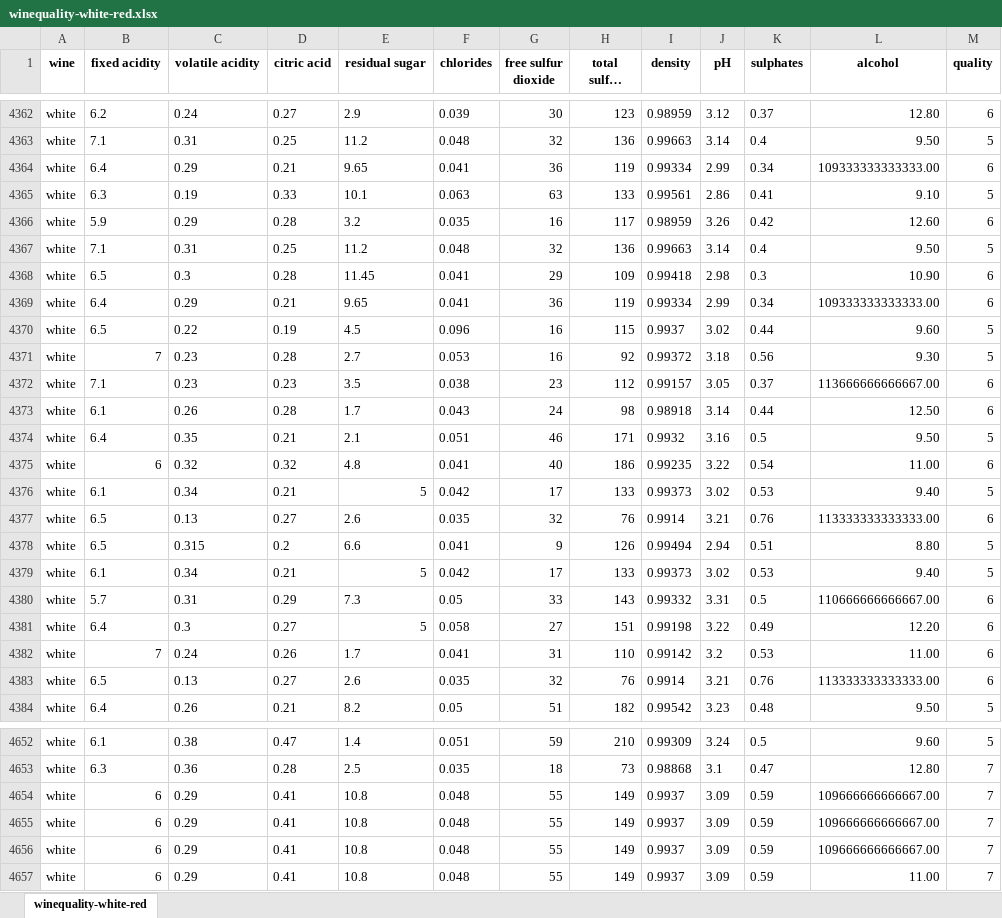
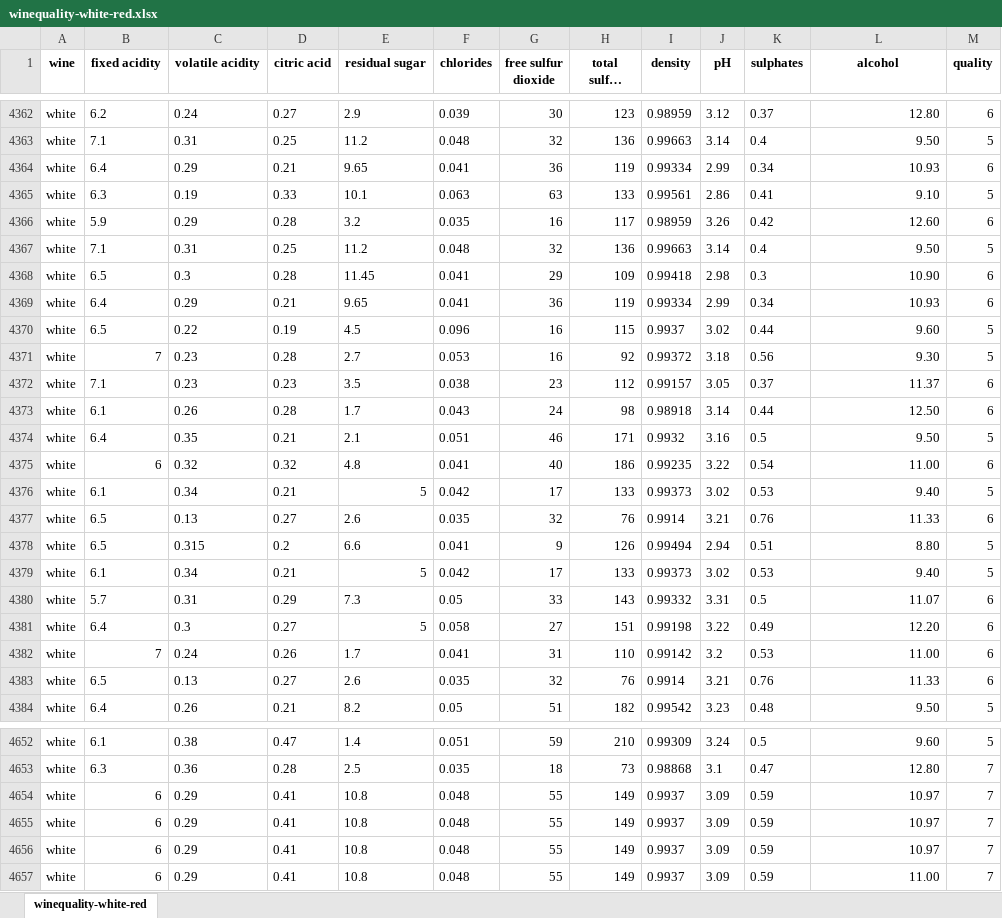
Before and after one commit to IBVazquez/winequality, an Excel workbook: winequality-white-red.xlsx, sheet winequality-white-red, drawn as a sheet; only a part is shown, gaps mark what is left out; long unchanged cells end in …; values as stored, in another font and other column widths than the file's, no borders; the diff covers the shown part only; the diff names each change by its address in the sheet, - before the commit and + after, or states it on an @@ line.

Commit message:
Add files via upload

```diff
--- a/winequality-white-red.xlsx (sheet winequality-white-red)
+++ b/winequality-white-red.xlsx (sheet winequality-white-red)
-L4364 (alcohol): 109333333333333.00
+L4364 (alcohol): 10.93
-L4369 (alcohol): 109333333333333.00
+L4369 (alcohol): 10.93
-L4372 (alcohol): 113666666666667.00
+L4372 (alcohol): 11.37
-L4377 (alcohol): 113333333333333.00
+L4377 (alcohol): 11.33
-L4380 (alcohol): 110666666666667.00
+L4380 (alcohol): 11.07
-L4383 (alcohol): 113333333333333.00
+L4383 (alcohol): 11.33
-L4654:L4656 (alcohol): 109666666666667.00
+L4654:L4656 (alcohol): 10.97
```
Also changed, not shown: 31 edited cells elsewhere in this sheet.
